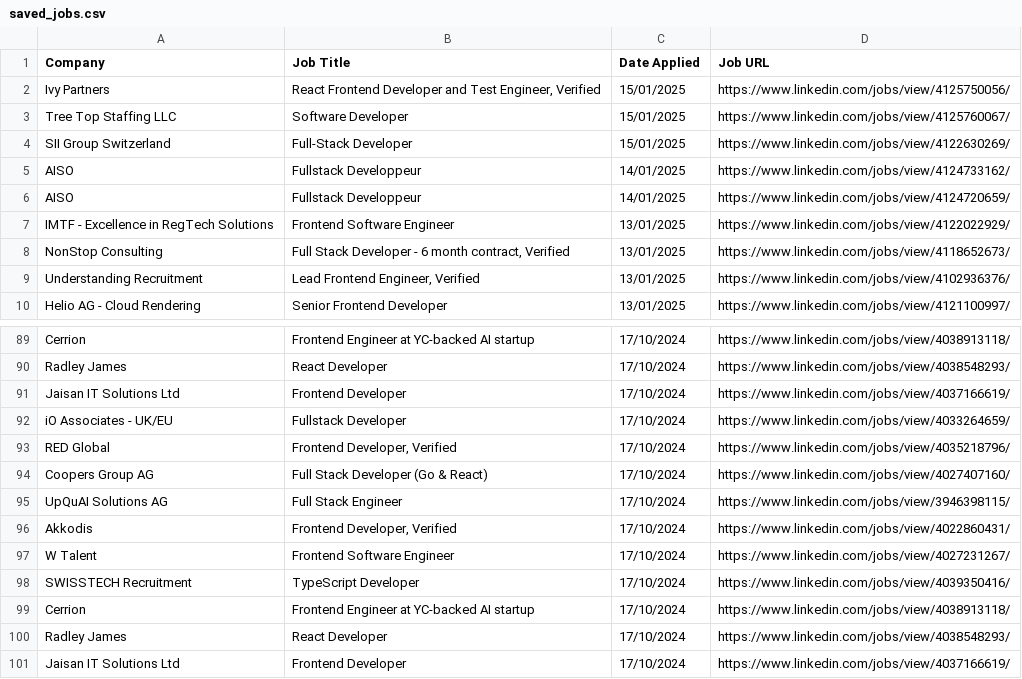
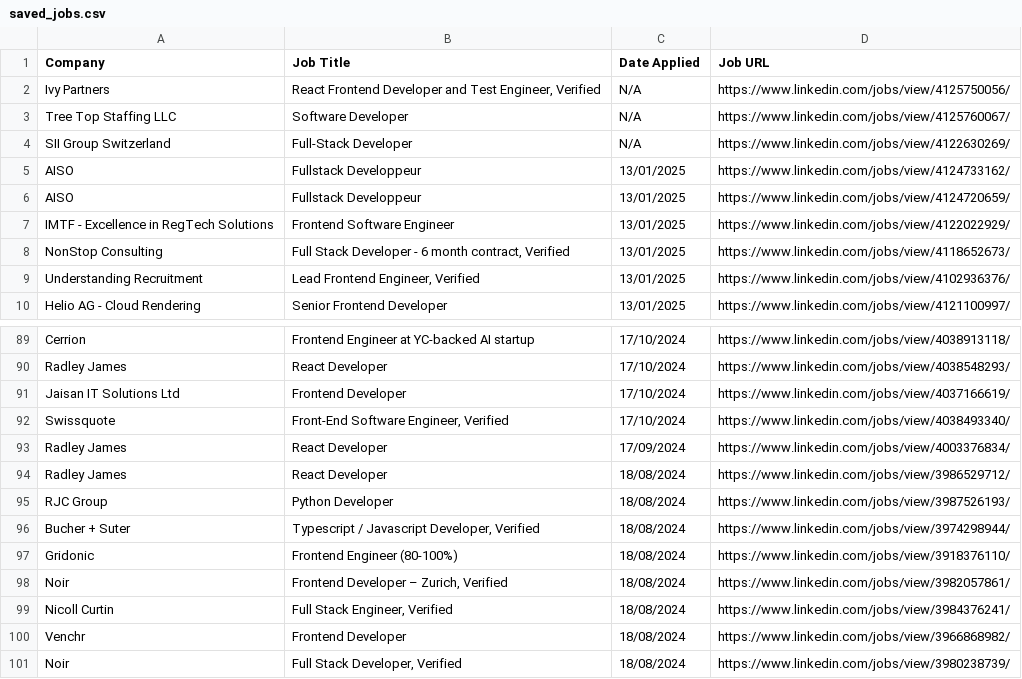
Before and after one commit to smitfire/smitfire.github.io, a CSV file: saved_jobs.csv, drawn as a sheet; only a part is shown, gaps mark what is left out.

Commit message:
modified date parser

```diff
--- a/saved_jobs.csv
+++ b/saved_jobs.csv
@@ -1,7 +1,7 @@
 Company,Job Title,Date Applied,Job URL
-Ivy Partners,"React Frontend Developer and Test Engineer, Verified",15/01/2025,https://www.linkedin.com/jobs/view/4125750056/
-Tree Top Staffing LLC,Software Developer,15/01/2025,https://www.linkedin.com/jobs/view/4125760067/
-SII Group Switzerland,Full-Stack Developer,15/01/2025,https://www.linkedin.com/jobs/view/4122630269/
-AISO,Fullstack Developpeur,14/01/2025,https://www.linkedin.com/jobs/view/4124733162/
-AISO,Fullstack Developpeur,14/01/2025,https://www.linkedin.com/jobs/view/4124720659/
+Ivy Partners,"React Frontend Developer and Test Engineer, Verified",N/A,https://www.linkedin.com/jobs/view/4125750056/
+Tree Top Staffing LLC,Software Developer,N/A,https://www.linkedin.com/jobs/view/4125760067/
+SII Group Switzerland,Full-Stack Developer,N/A,https://www.linkedin.com/jobs/view/4122630269/
+AISO,Fullstack Developpeur,13/01/2025,https://www.linkedin.com/jobs/view/4124733162/
+AISO,Fullstack Developpeur,13/01/2025,https://www.linkedin.com/jobs/view/4124720659/
 IMTF - Excellence in RegTech Solutions,Frontend Software Engineer,13/01/2025,https://www.linkedin.com/jobs/view/4122022929/
@@ -91,11 +91,11 @@ Radley James,React Developer,17/10/2024,https://www.linkedin.com/jobs/view/40385
 Jaisan IT Solutions Ltd,Frontend Developer,17/10/2024,https://www.linkedin.com/jobs/view/4037166619/
-iO Associates - UK/EU,Fullstack Developer,17/10/2024,https://www.linkedin.com/jobs/view/4033264659/
-RED Global,"Frontend Developer, Verified",17/10/2024,https://www.linkedin.com/jobs/view/4035218796/
-Coopers Group AG,Full Stack Developer (Go & React),17/10/2024,https://www.linkedin.com/jobs/view/4027407160/
-UpQuAI Solutions AG,Full Stack Engineer,17/10/2024,https://www.linkedin.com/jobs/view/3946398115/
-Akkodis,"Frontend Developer, Verified",17/10/2024,https://www.linkedin.com/jobs/view/4022860431/
-W Talent,Frontend Software Engineer,17/10/2024,https://www.linkedin.com/jobs/view/4027231267/
-SWISSTECH Recruitment,TypeScript Developer,17/10/2024,https://www.linkedin.com/jobs/view/4039350416/
-Cerrion,Frontend Engineer at YC-backed AI startup,17/10/2024,https://www.linkedin.com/jobs/view/4038913118/
-Radley James,React Developer,17/10/2024,https://www.linkedin.com/jobs/view/4038548293/
-Jaisan IT Solutions Ltd,Frontend Developer,17/10/2024,https://www.linkedin.com/jobs/view/4037166619/
+Swissquote,"Front-End Software Engineer, Verified",17/10/2024,https://www.linkedin.com/jobs/view/4038493340/
+Radley James,React Developer,17/09/2024,https://www.linkedin.com/jobs/view/4003376834/
+Radley James,React Developer,18/08/2024,https://www.linkedin.com/jobs/view/3986529712/
+RJC Group,Python Developer,18/08/2024,https://www.linkedin.com/jobs/view/3987526193/
+Bucher + Suter,"Typescript / Javascript Developer, Verified",18/08/2024,https://www.linkedin.com/jobs/view/3974298944/
+Gridonic,Frontend Engineer (80-100%),18/08/2024,https://www.linkedin.com/jobs/view/3918376110/
+Noir,"Frontend Developer – Zurich, Verified",18/08/2024,https://www.linkedin.com/jobs/view/3982057861/
+Nicoll Curtin,"Full Stack Engineer, Verified",18/08/2024,https://www.linkedin.com/jobs/view/3984376241/
+Venchr,Frontend Developer,18/08/2024,https://www.linkedin.com/jobs/view/3966868982/
+Noir,"Full Stack Developer, Verified",18/08/2024,https://www.linkedin.com/jobs/view/3980238739/
```
Also changed, not shown: 2 other files.
